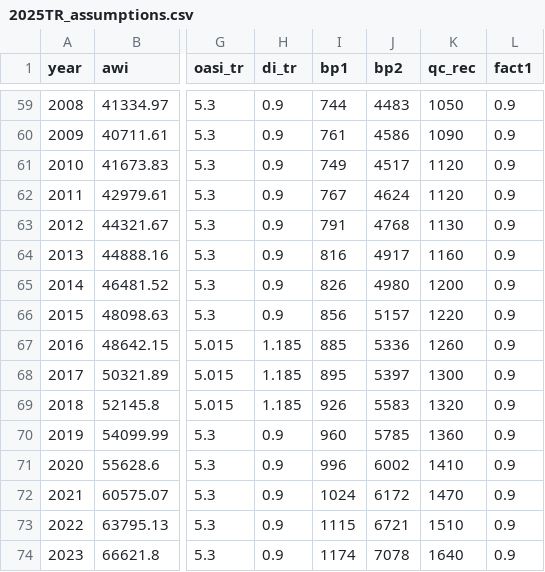
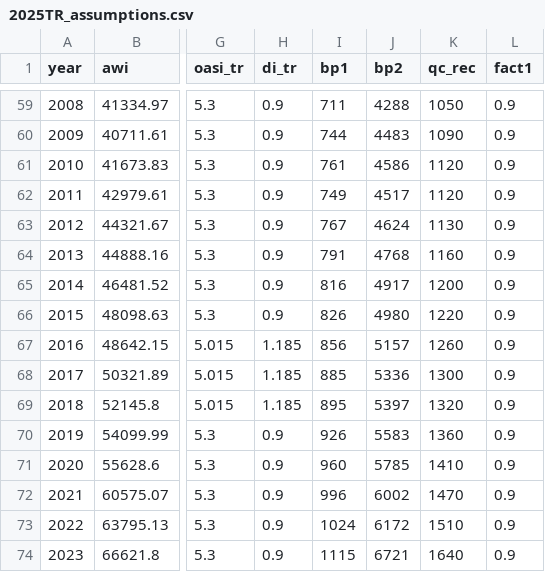
Before and after one commit to anthonycolavito/ssmbar, a CSV file: data/2025TR_assumptions.csv, drawn as a sheet; only a part is shown, gaps mark what is left out; the diff covers the shown part only; the diff names each change by its address in the sheet, - before the commit and + after, or states it on an @@ line.

```diff
--- a/data/2025TR_assumptions.csv
+++ b/data/2025TR_assumptions.csv
-I59 (bp1): 744
+I59 (bp1): 711
-J59 (bp2): 4483
+J59 (bp2): 4288
-I60 (bp1): 761
+I60 (bp1): 744
-J60 (bp2): 4586
+J60 (bp2): 4483
-I61 (bp1): 749
+I61 (bp1): 761
-J61 (bp2): 4517
+J61 (bp2): 4586
-I62 (bp1): 767
+I62 (bp1): 749
-J62 (bp2): 4624
+J62 (bp2): 4517
-I63 (bp1): 791
+I63 (bp1): 767
-J63 (bp2): 4768
+J63 (bp2): 4624
-I64 (bp1): 816
+I64 (bp1): 791
-J64 (bp2): 4917
+J64 (bp2): 4768
-I65 (bp1): 826
+I65 (bp1): 816
-J65 (bp2): 4980
+J65 (bp2): 4917
-I66 (bp1): 856
+I66 (bp1): 826
-J66 (bp2): 5157
+J66 (bp2): 4980
-I67 (bp1): 885
+I67 (bp1): 856
-J67 (bp2): 5336
+J67 (bp2): 5157
-I68 (bp1): 895
+I68 (bp1): 885
-J68 (bp2): 5397
+J68 (bp2): 5336
-I69 (bp1): 926
+I69 (bp1): 895
-J69 (bp2): 5583
+J69 (bp2): 5397
-I70 (bp1): 960
+I70 (bp1): 926
-J70 (bp2): 5785
+J70 (bp2): 5583
-I71 (bp1): 996
+I71 (bp1): 960
-J71 (bp2): 6002
+J71 (bp2): 5785
-I72 (bp1): 1024
+I72 (bp1): 996
-J72 (bp2): 6172
+J72 (bp2): 6002
-I73 (bp1): 1115
+I73 (bp1): 1024
-J73 (bp2): 6721
+J73 (bp2): 6172
-I74 (bp1): 1174
+I74 (bp1): 1115
-J74 (bp2): 7078
+J74 (bp2): 6721
```
Also changed, not shown: 85 edited cells elsewhere in this file, 1 other file.
